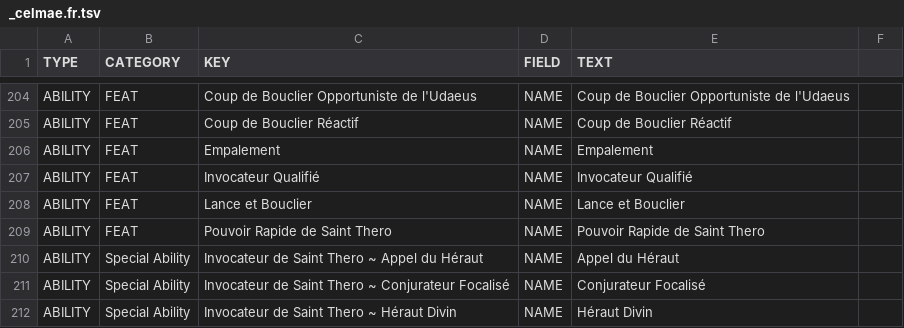
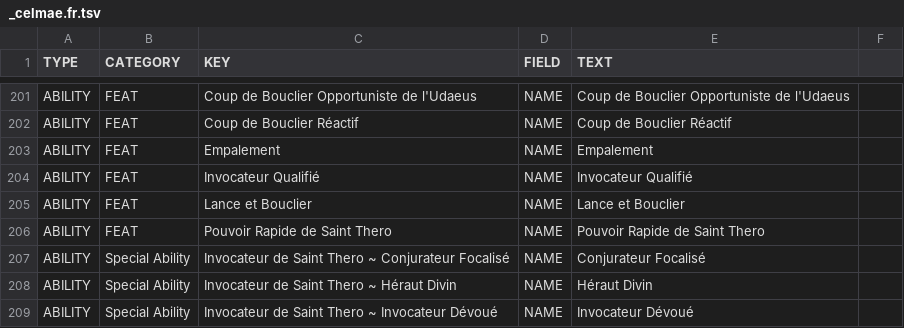
Before and after one commit to SebQuenet/pcgen, a TSV file: data/homebrew/celmae/_celmae.fr.tsv, drawn as a sheet; only a part is shown, gaps mark what is left out; the shorter side is filled out with more unchanged rows; the diff covers the shown part only.

```diff
--- a/data/homebrew/celmae/_celmae.fr.tsv
+++ b/data/homebrew/celmae/_celmae.fr.tsv
@@ -209,3 +206,2 @@ ABILITY	FEAT	Lance et Bouclier	NAME	Lance et Bouclier
 ABILITY	FEAT	Pouvoir Rapide de Saint Thero	NAME	Pouvoir Rapide de Saint Thero
-ABILITY	Special Ability	Invocateur de Saint Thero ~ Appel du Héraut	NAME	Appel du Héraut
 ABILITY	Special Ability	Invocateur de Saint Thero ~ Conjurateur Focalisé	NAME	Conjurateur Focalisé
```
Also changed, not shown: 4 removed rows and 1 edited cell elsewhere in this file, data/pathfinder/paizo/campaign_setting/inner_sea_world_guide/inner_sea_world_guide.fr.tsv, data/pathfinder/paizo/player_companion/quests_and_campaigns/_quests_and_campaigns.fr.tsv, 24 other files.
